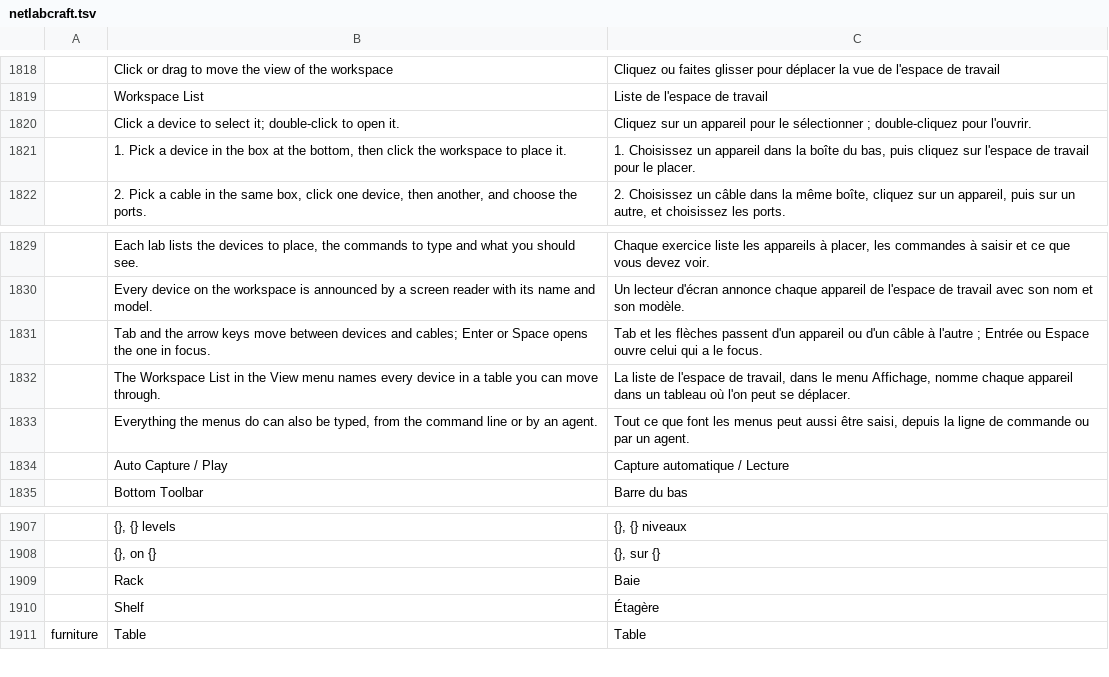
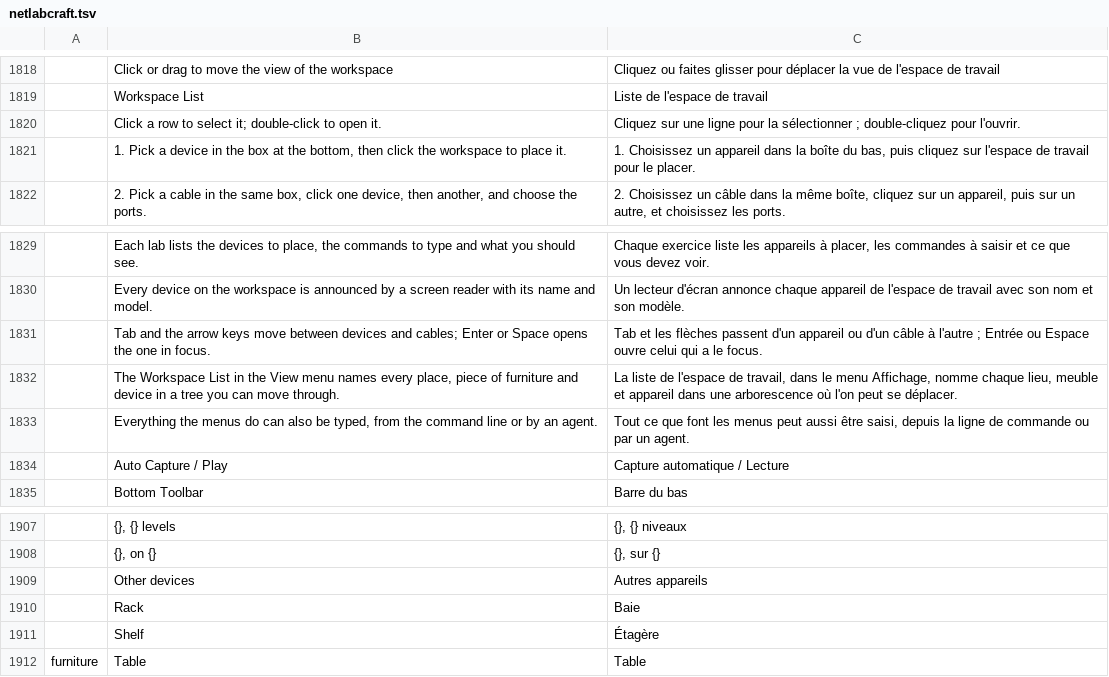
Before and after one commit to ayozetr/netlabcraft, a TSV file: locales/fr/netlabcraft.tsv, drawn as a sheet; only a part is shown, gaps mark what is left out; the diff names each change by its address in the sheet, - before the commit and + after, or states it on an @@ line.

```diff
--- a/locales/fr/netlabcraft.tsv
+++ b/locales/fr/netlabcraft.tsv
-B1820: Click a device to select…
+B1820: Click a row to select…
-C1820: Cliquez sur un appareil pour le sélectionner ;…
+C1820: Cliquez sur une ligne pour la sélectionner ;…
-B1832: …names every device in a table you can…
+B1832: …names every place, piece of furniture and device in a tree you can…
-C1832: …nomme chaque appareil dans un tableau où l'on…
+C1832: …nomme chaque lieu, meuble et appareil dans une arborescence où l'on…
+row 1909:  | Other devices | Autres appareils
```
Also changed, not shown: locales/de/netlabcraft.tsv, locales/es/netlabcraft.tsv, 8 other files.
